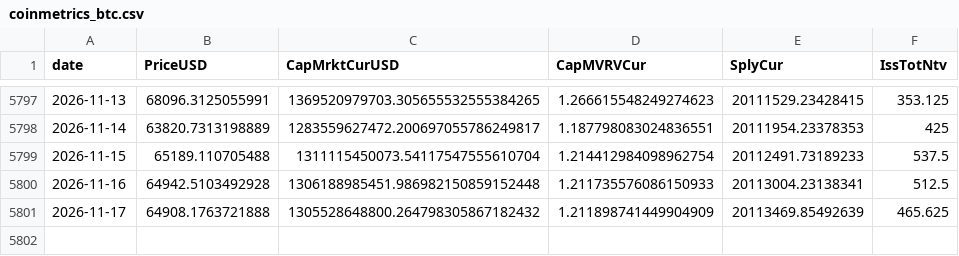
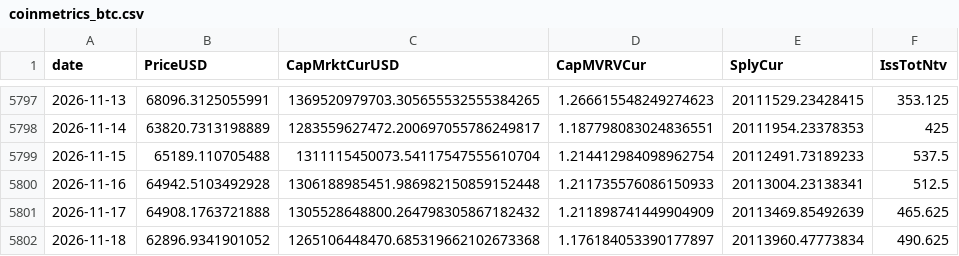
Before and after one commit to cool1990/Invest_Dashboard_V2, a CSV file: data/raw/crypto/coinmetrics_btc.csv, drawn as a sheet; only a part is shown, gaps mark what is left out.

```diff
--- a/data/raw/crypto/coinmetrics_btc.csv
+++ b/data/raw/crypto/coinmetrics_btc.csv
@@ -5801 +5801,2 @@ date,PriceUSD,CapMrktCurUSD,CapMVRVCur,SplyCur,IssTotNtv
 2026-11-17,64908.1763721888,1305528648800.264798305867182432,1.211898741449904909,20113469.85492639,465.625
+2026-11-18,62896.9341901052,1265106448470.685319662102673368,1.176184053390177897,20113960.47773834,490.625
```
Also changed, not shown: data/raw/crypto/binance_funding.csv, data/raw/crypto/binance_oi.csv, 14 other files.
